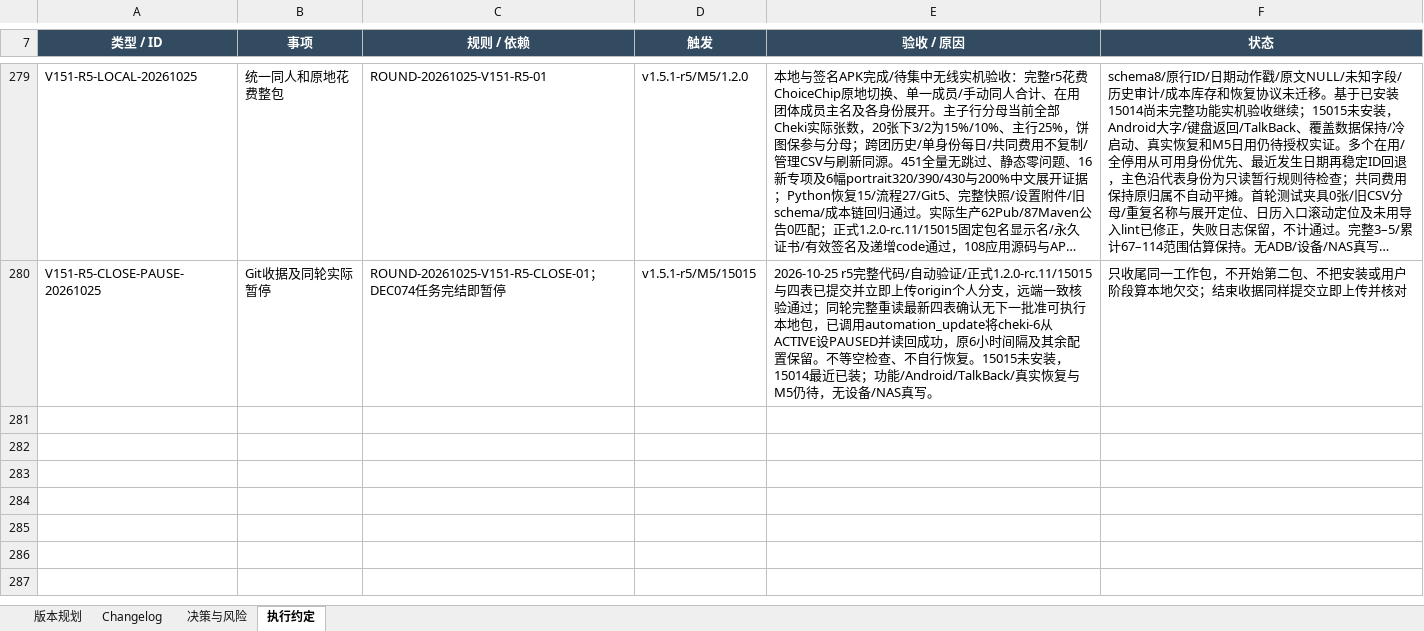
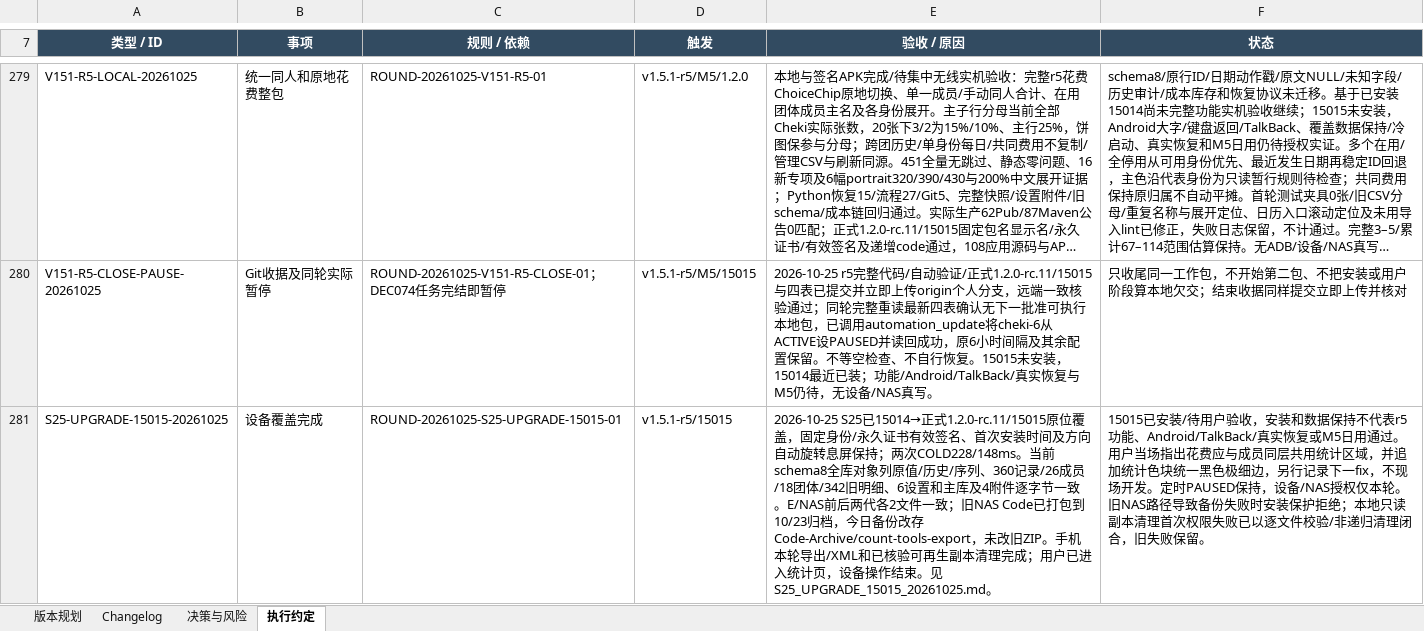
Before and after one commit to Seniorious66/count_tools, an Excel workbook: outputs/workflow-20261011/CountTools-MasterSheet.xlsx, sheet 执行约定, drawn as a sheet; only a part is shown, gaps mark what is left out; long unchanged cells end in …; values as stored, in another font and other column widths than the file's, no borders; the diff covers the shown part only; the diff names each change by its address in the sheet, - before the commit and + after, or states it on an @@ line.

Commit message:
docs: complete S25 15015 upgrade and relocated NAS backup verification

```diff
--- a/outputs/workflow-20261011/CountTools-MasterSheet.xlsx (sheet 执行约定)
+++ b/outputs/workflow-20261011/CountTools-MasterSheet.xlsx (sheet 执行约定)
+row 281: S25-UPGRADE-15015-20261025 | 设备覆盖完成 | ROUND-20261025-S25-UPGRADE-15015-01 | v1.5.1-r5/15015 | 2026-10-25 S25已15014→正式1.2.0-rc.11/15015原位覆盖，固定身份/永久证书有效签名、首次安装时间及方向自动旋转息屏保持；两次COLD228/148ms。当前schema8全库对象列原值/历史/序列、360记录/26成员/18团体/342旧明细、6设置和主库及4附件逐字节一致。E/NAS前后两代各2文件一致；旧NAS Code已打包到10/23归档，今日备份改存Code-Archive/count-tools-export，未改旧ZIP。手机本轮导出/XML和已核验可再生副本清理完成；用户已进入统计页，设备操作结束。见S25_UPGRADE_15015_20261025.md。 | 15015已安装/待用户验收，安装和数据保持不代表r5功能、Android/TalkBack/真实恢复或M5日用通过。用户当场指出花费应与成员同层共用统计区域，并追加统计色块统一黑色极细边，另行记录下一fix，不现场开发。定时PAUSED保持，设备/NAS授权仅本轮。旧NAS路径导致备份失败时安装保护拒绝；本地只读副本清理首次权限失败已以逐文件校验/非递归清理闭合，旧失败保留。
```
Also changed, not shown: 1 added row and 1 edited cell elsewhere in this sheet, sheet Changelog, sheet 版本规划, sheet 决策与风险, 4 other files.
